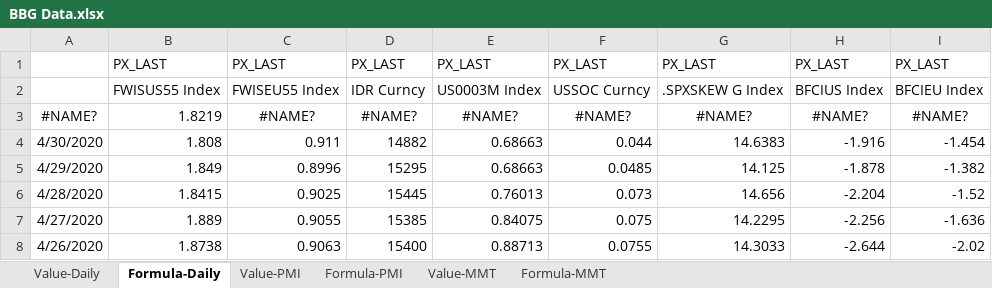
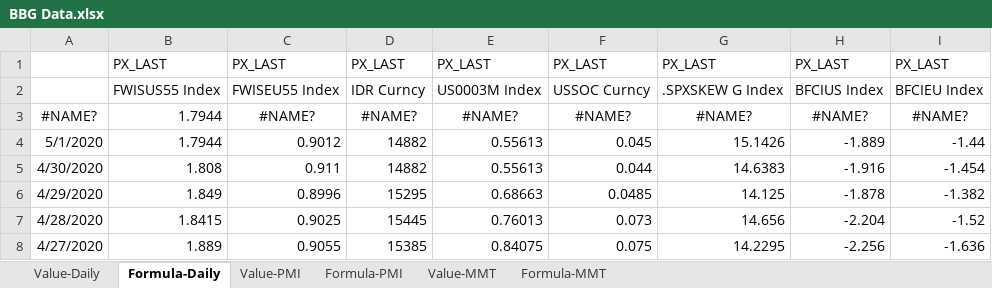
Before and after one commit to DT345/hello-world, an Excel workbook: BBG Data.xlsx, sheet Formula-Daily, drawn as a sheet; only a part is shown; the shorter side is filled out with more unchanged rows; values as stored, in another font and other column widths than the file's, no borders; addresses are those after the commit; the diff names each change by its address in the sheet, - before the commit and + after, or states it on an @@ line.

```diff
--- a/BBG Data.xlsx (sheet Formula-Daily)
+++ b/BBG Data.xlsx (sheet Formula-Daily)
-B3: 1.8219
+B3: 1.7944
+row 4: 5/1/2020 | 1.7944 | 0.9012 | 14882 | 0.55613 | 0.045 | 15.1426 | -1.889 | -1.44
-E5: 0.68663
+E5: 0.55613
```
Also changed, not shown: sheet Formula-MMT, sheet Value-MMT, formulas that keep their value.
